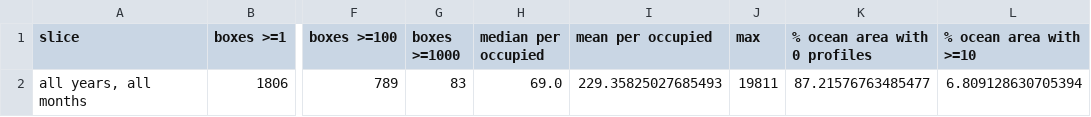
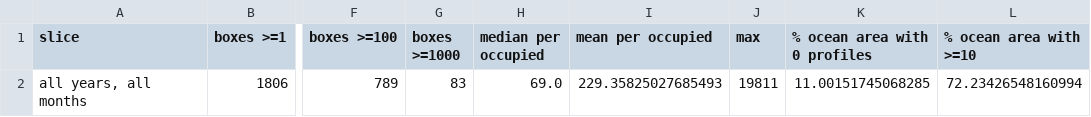
Before and after one commit to ifenty/Empirical_Arctic_insitu_TS_spread, a CSV file: reports/scatter/tables/s3_box_count_distribution.csv, drawn as a sheet; only a part is shown, gaps mark what is left out; the diff names each change by its address in the sheet, - before the commit and + after, or states it on an @@ line.

```diff
--- a/reports/scatter/tables/s3_box_count_distribution.csv
+++ b/reports/scatter/tables/s3_box_count_distribution.csv
-K2 (% ocean area with 0 profiles): 87.21576763485477
+K2 (% ocean area with 0 profiles): 11.00151745068285
-L2 (% ocean area with >=10): 6.809128630705394
+L2 (% ocean area with >=10): 72.23426548160994
```
Also changed, not shown: reports/scatter/tables/s3_box100km_counts.csv, reports/scatter/tables/s3_box_count_distribution_by_slice.csv, 31 other files.
